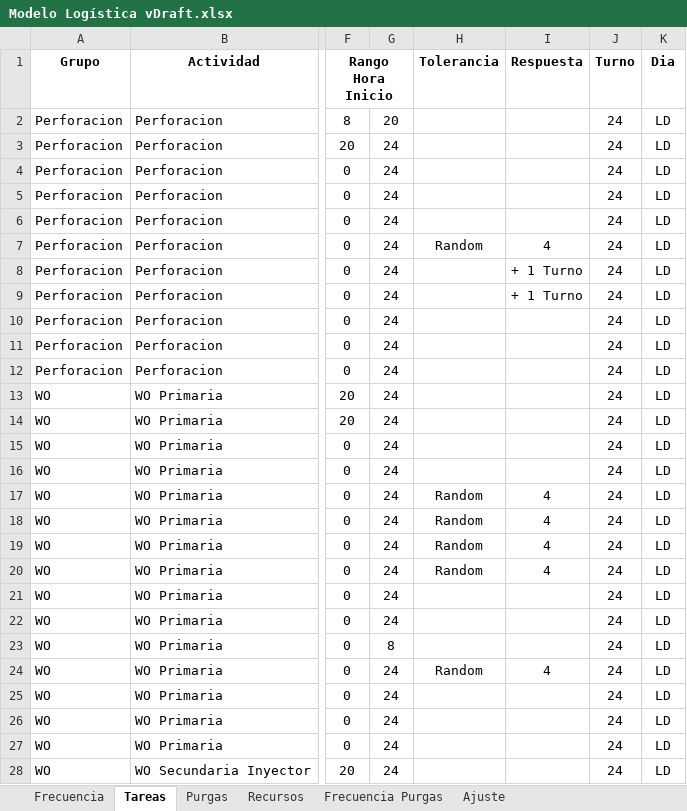
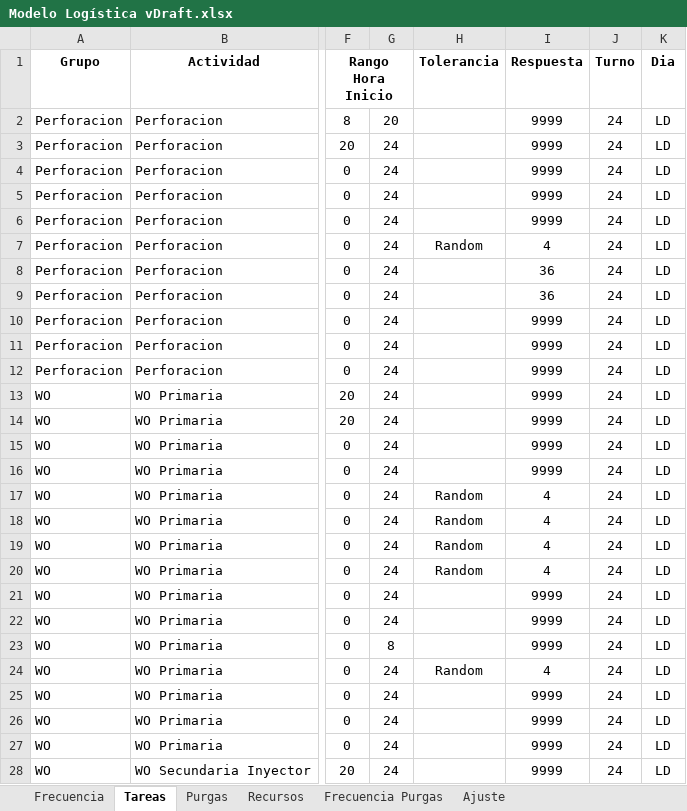
Before and after one commit to datamaniac03/oil, an Excel workbook: Modelo Logistica/Modelo Logística vDraft.xlsx, sheet Tareas, drawn as a sheet; only a part is shown, gaps mark what is left out; values as stored, in another font and other column widths than the file's, no borders; the diff covers the shown part only; the diff names each change by its address in the sheet, - before the commit and + after, or states it on an @@ line.

Commit message:
new data

```diff
--- a/Modelo Logistica/Modelo Logística vDraft.xlsx (sheet Tareas)
+++ b/Modelo Logistica/Modelo Logística vDraft.xlsx (sheet Tareas)
-I2:I6 (Respuesta): (empty)
+I2:I6 (Respuesta): 9999
-I8:I9 (Respuesta): + 1 Turno
+I8:I9 (Respuesta): 36
-I10:I16 (Respuesta): (empty)
+I10:I16 (Respuesta): 9999
-I21:I23 (Respuesta): (empty)
+I21:I23 (Respuesta): 9999
-I25:I28 (Respuesta): (empty)
+I25:I28 (Respuesta): 9999
```
Also changed, not shown: 70 edited cells elsewhere in this sheet.
